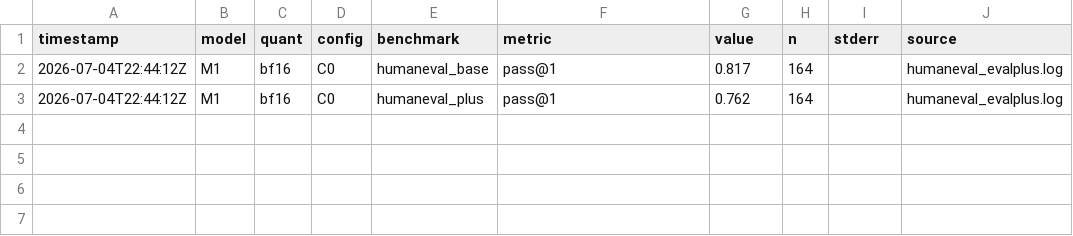
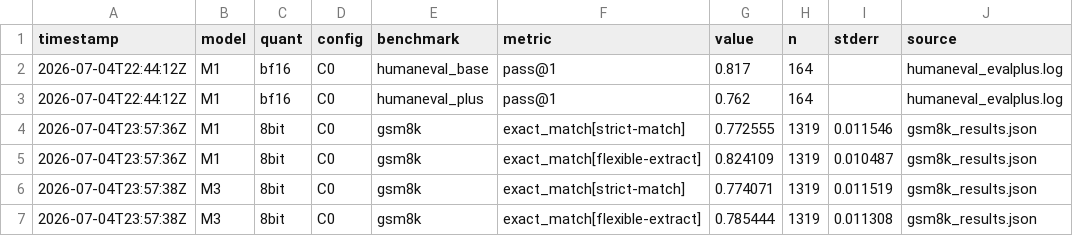
Before and after one commit to Romaindcrl/llml, a CSV file: results/raw/lot1/scores_master.csv, drawn as a sheet.

```diff
--- a/results/raw/lot1/scores_master.csv
+++ b/results/raw/lot1/scores_master.csv
@@ -3 +3,5 @@ timestamp,model,quant,config,benchmark,metric,value,n,stderr,source
 2026-07-04T22:44:12Z,M1,bf16,C0,humaneval_plus,pass@1,0.762,164,,humaneval_evalplus.log
+2026-07-04T23:57:36Z,M1,8bit,C0,gsm8k,exact_match[strict-match],0.772555,1319,0.011546,gsm8k_results.json
+2026-07-04T23:57:36Z,M1,8bit,C0,gsm8k,exact_match[flexible-extract],0.824109,1319,0.010487,gsm8k_results.json
+2026-07-04T23:57:38Z,M3,8bit,C0,gsm8k,exact_match[strict-match],0.774071,1319,0.011519,gsm8k_results.json
+2026-07-04T23:57:38Z,M3,8bit,C0,gsm8k,exact_match[flexible-extract],0.785444,1319,0.011308,gsm8k_results.json
```
Also changed, not shown: 2 other files.
